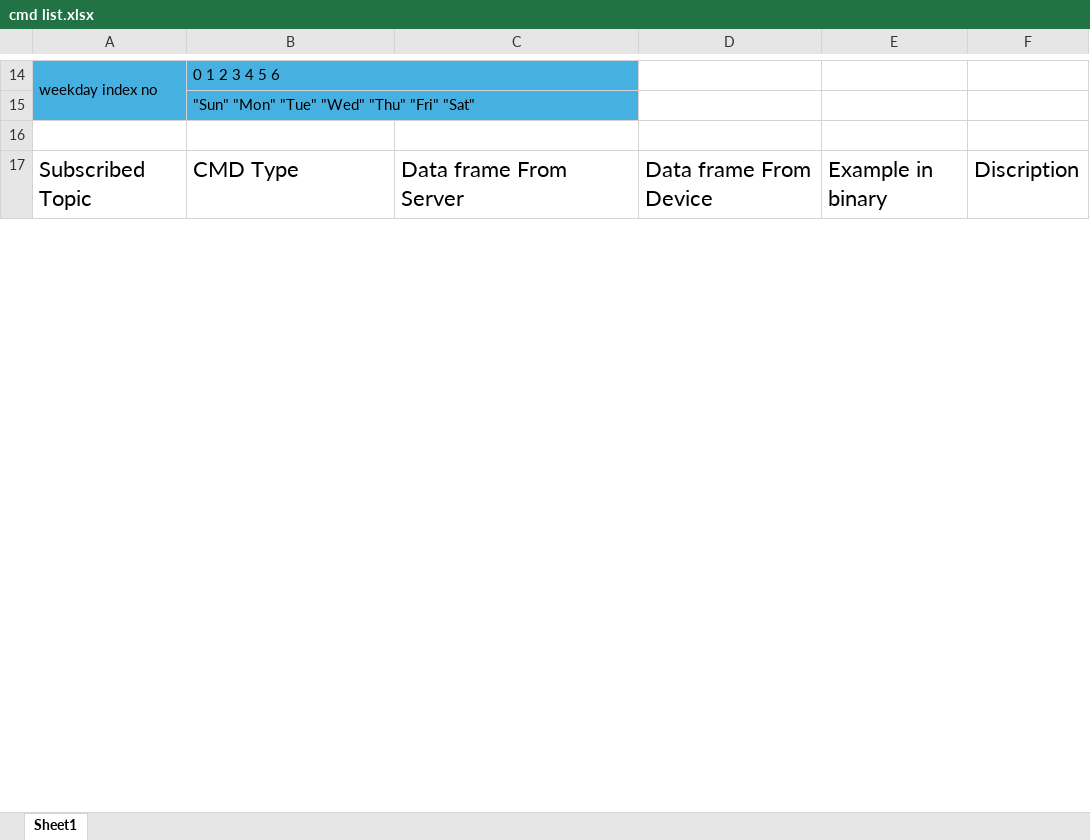
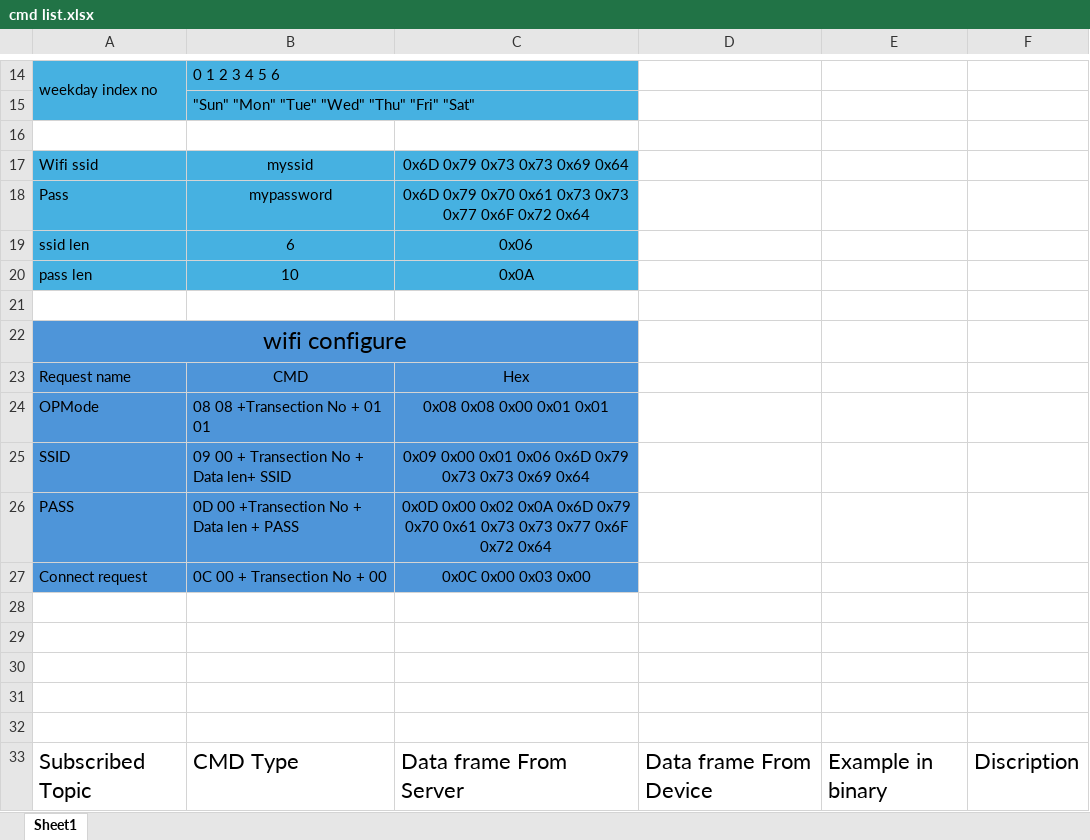
Before and after one commit to sozibalmamun/ESP32_Project, an Excel workbook: doc/cmd list.xlsx, sheet Sheet1, drawn as a sheet; only a part is shown, gaps mark what is left out; values as stored, in another font and other column widths than the file's, no borders; the diff covers the shown part only; the diff names each change by its address in the sheet, - before the commit and + after, or states it on an @@ line.

Commit message:
add blufi protocal cmd list for wifi settigs

```diff
--- a/doc/cmd list.xlsx (sheet Sheet1)
+++ b/doc/cmd list.xlsx (sheet Sheet1)
+row 16: (empty)
+row 17: Wifi ssid | myssid | 0x6D 0x79 0x73 0x73 0x69 0x64
+row 18: Pass | mypassword | 0x6D 0x79 0x70 0x61 0x73 0x73 0x77 0x6F 0x72 0x64
+row 19: ssid len | 6 | 0x06
+row 20: pass len | 10 | 0x0A
+row 21: (empty)
+row 22: wifi configure
+row 23: Request name | CMD | Hex
+row 24: OPMode | 08 08 +Transection No + 01 01 | 0x08 0x08 0x00 0x01 0x01
+row 25: SSID | 09 00 + Transection No + Data len+ SSID | 0x09 0x00 0x01 0x06 0x6D 0x79 0x73 0x73 0x69 0x64
+row 26: PASS | 0D 00 +Transection No + Data len + PASS | 0x0D 0x00 0x02 0x0A 0x6D 0x79 0x70 0x61 0x73 0x73 0x77 0x6F 0x72 0x64
+row 27: Connect request | 0C 00 + Transection No + 00 | 0x0C 0x00 0x03 0x00
+row 28: (empty)
+row 29: (empty)
+row 30: (empty)
+row 31: (empty)
```
Also changed, not shown: 1 added row, 1 removed row, 4 edited cells, cell formats and merged cells elsewhere in this sheet, 3 other files.
